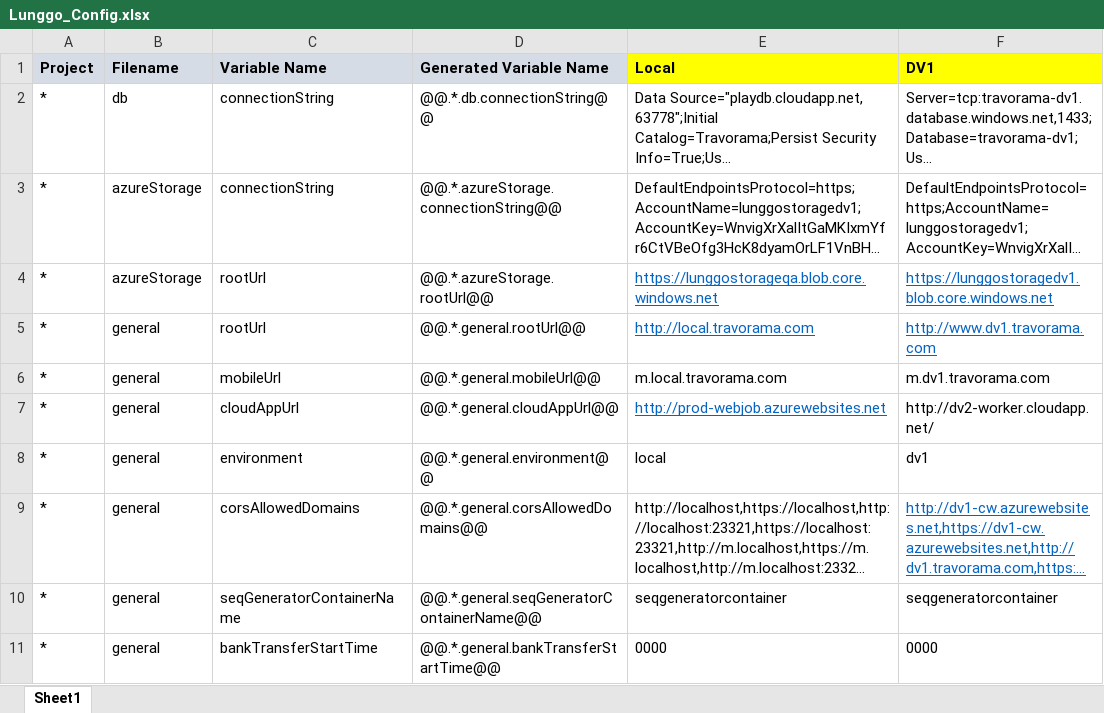
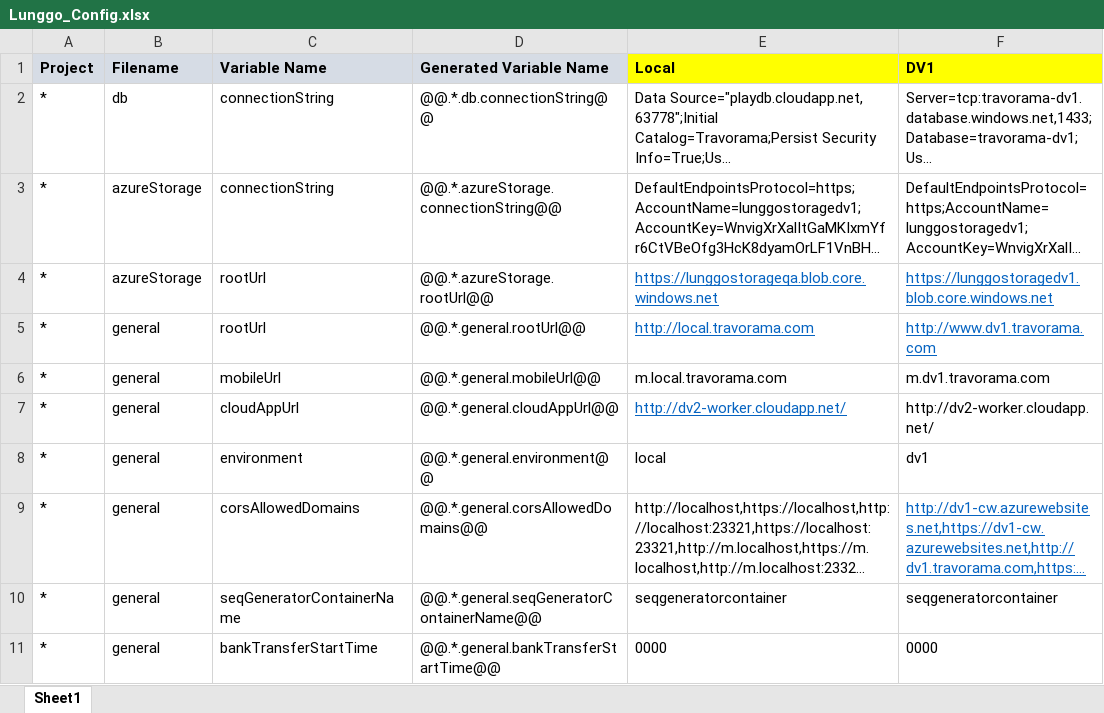
Before and after one commit to moonlay-technologies/lunggo, an Excel workbook: Lunggo.Configuration/Lunggo_Config.xlsx, sheet Sheet1, drawn as a sheet; only a part is shown; long unchanged cells end in …; values as stored, in another font and other column widths than the file's, no borders; the diff names each change by its address in the sheet, - before the commit and + after, or states it on an @@ line.

```diff
--- a/Lunggo.Configuration/Lunggo_Config.xlsx (sheet Sheet1)
+++ b/Lunggo.Configuration/Lunggo_Config.xlsx (sheet Sheet1)
-E7 (Local): http://prod-webjob.azurewebsites.net
+E7 (Local): http://dv2-worker.cloudapp.net/
```
Also changed, not shown: 29 other files.
